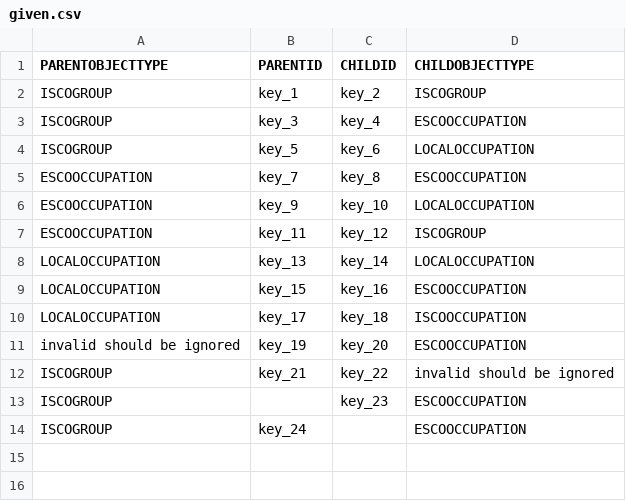
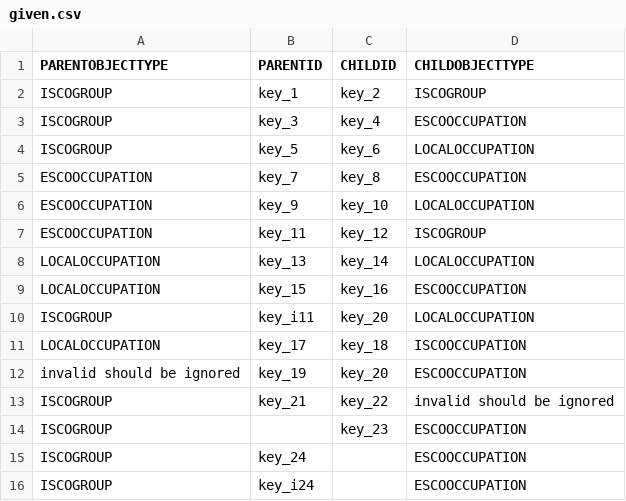
Before and after one commit to tabiya-tech/taxonomy-model-application, a CSV file: backend/src/import/esco/occupationHierarchy/_test_data_/given.csv, drawn as a sheet; the diff names each change by its address in the sheet, - before the commit and + after, or states it on an @@ line.

```diff
--- a/backend/src/import/esco/occupationHierarchy/_test_data_/given.csv
+++ b/backend/src/import/esco/occupationHierarchy/_test_data_/given.csv
+row 10: ISCOGROUP | key_i11 | key_20 | LOCALOCCUPATION
+row 16: ISCOGROUP | key_i24 |  | ESCOOCCUPATION
```
Also changed, not shown: backend/src/import/esco/ISCOGroups/_test_data_/given.csv, backend/src/import/esco/occupations/_test_data_/given.csv, 29 other files.
